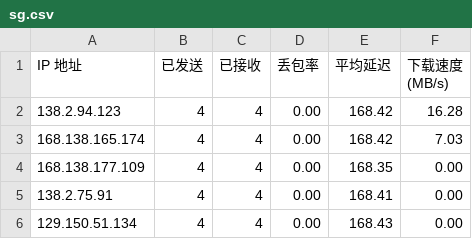
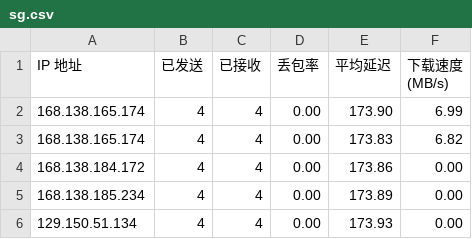
Before and after one commit to eliangwww/CFCDN-Auto, a CSV file: CloudflareST/sg.csv, drawn as a sheet.

```diff
--- a/CloudflareST/sg.csv
+++ b/CloudflareST/sg.csv
@@ -1,6 +1,6 @@
 IP 地址,已发送,已接收,丢包率,平均延迟,下载速度 (MB/s)
-138.2.94.123,4,4,0.00,168.42,16.28
-168.138.165.174,4,4,0.00,168.42,7.03
-168.138.177.109,4,4,0.00,168.35,0.00
-138.2.75.91,4,4,0.00,168.41,0.00
-129.150.51.134,4,4,0.00,168.43,0.00
+168.138.165.174,4,4,0.00,173.90,6.99
+168.138.165.174,4,4,0.00,173.83,6.82
+168.138.184.172,4,4,0.00,173.86,0.00
+168.138.185.234,4,4,0.00,173.89,0.00
+129.150.51.134,4,4,0.00,173.93,0.00
```
Also changed, not shown: 2 other files.
